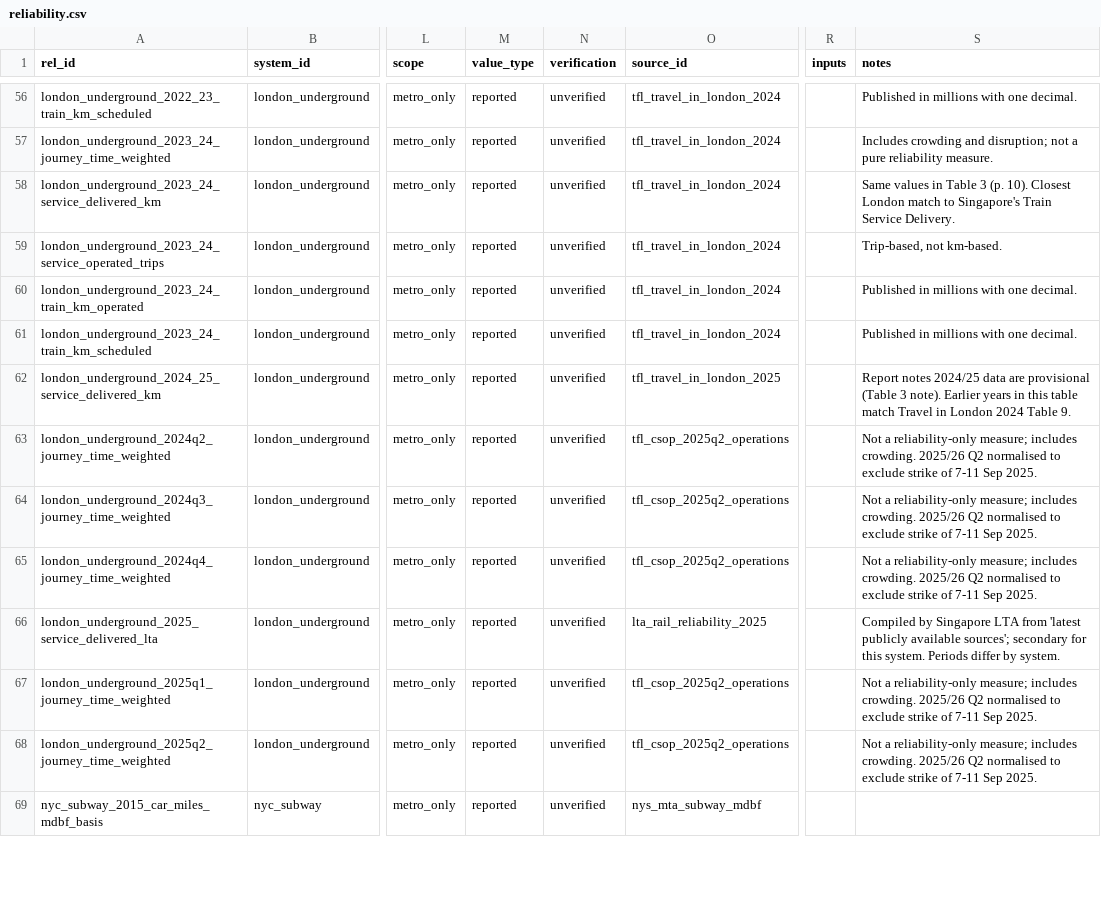
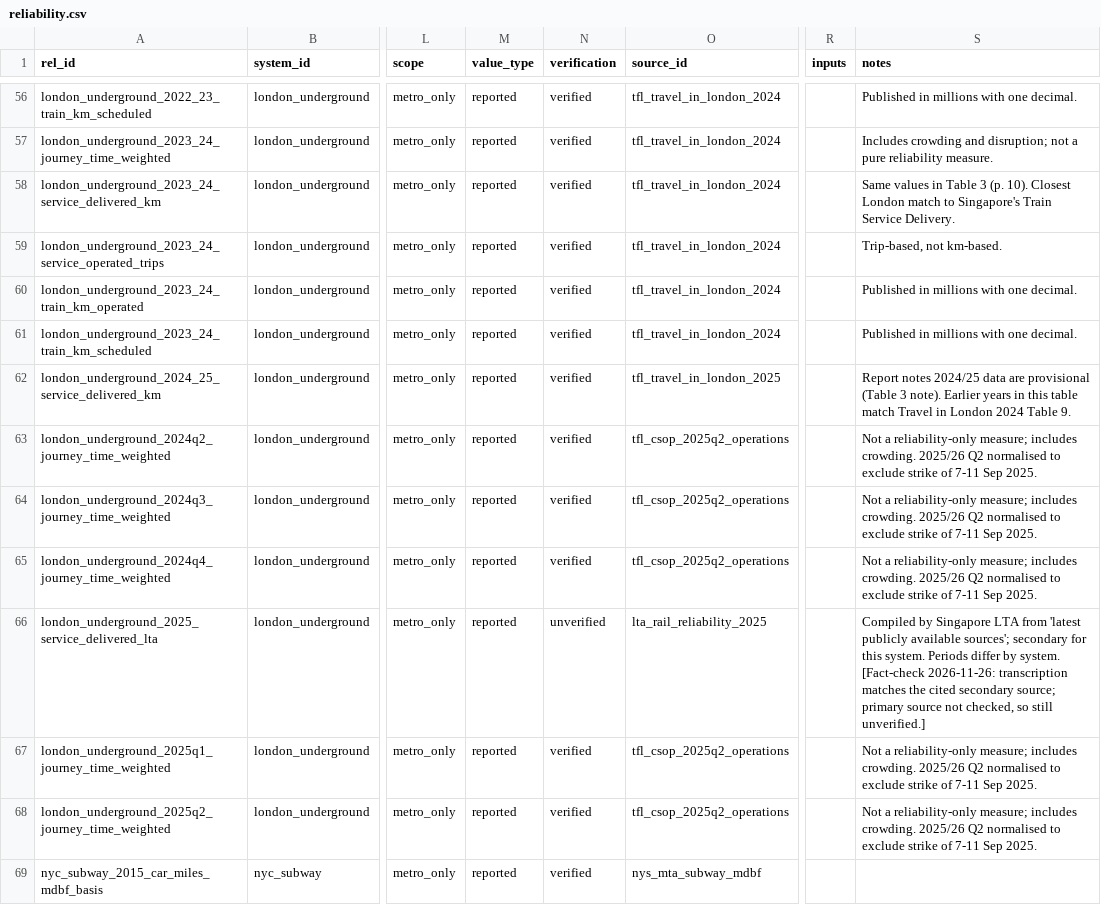
Before and after one commit to hrishisd/Subway-efficiency, a CSV file: data/reliability.csv, drawn as a sheet; only a part is shown, gaps mark what is left out; the diff covers the shown part only; the diff names each change by its address in the sheet, - before the commit and + after, or states it on an @@ line.

```diff
--- a/data/reliability.csv
+++ b/data/reliability.csv
-N56:N65 (verification): unverified
+N56:N65 (verification): verified
-S66 (notes): …by system.
+S66 (notes): …by system. [Fact-check 2026-11-26: transcription matches the cited secondary source; primary source not checked, so still unverified.]
-N67:N69 (verification): unverified
+N67:N69 (verification): verified
```
Also changed, not shown: 170 edited cells elsewhere in this file, sources/sources.csv, 5 other files.
